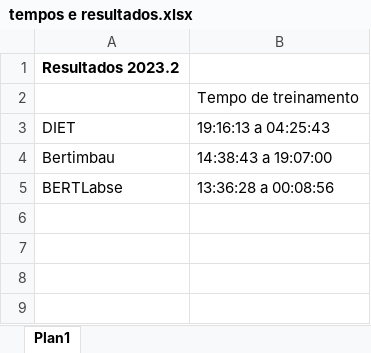
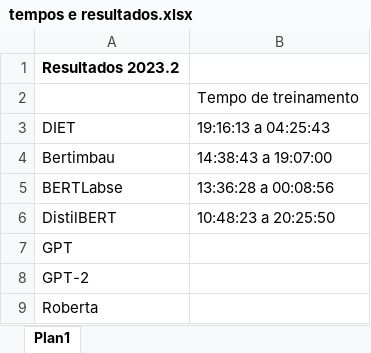
Before and after one commit to ormaza/SiaiBot, an Excel workbook: tempos e resultados.xlsx, sheet Plan1, drawn as a sheet; values as stored, in another font and other column widths than the file's, no borders; the diff names each change by its address in the sheet, - before the commit and + after, or states it on an @@ line.

Commit message:
resultados add

```diff
--- a/tempos e resultados.xlsx (sheet Plan1)
+++ b/tempos e resultados.xlsx (sheet Plan1)
+row 6: DistilBERT | 10:48:23 a 20:25:50
+row 7: GPT
+row 8: GPT-2
+row 9: Roberta
```
Also changed, not shown: 4 other files.
